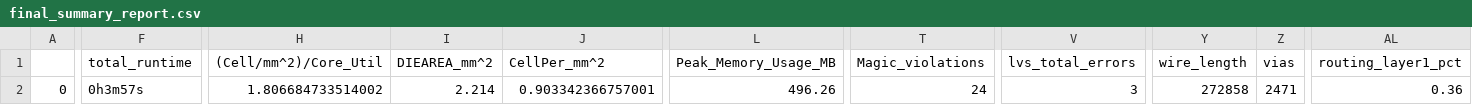
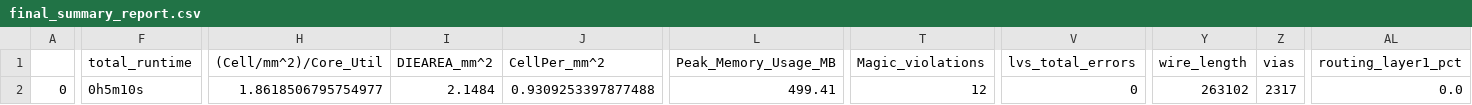
Before and after one commit to mayank-kabra2001/caravel_pico, a CSV file: signoff/mgmt_core_wrapper/final_summary_report.csv, drawn as a sheet; only a part is shown, gaps mark what is left out; the diff covers the shown part only; the diff names each change by its address in the sheet, - before the commit and + after, or states it on an @@ line.

Commit message:
Update the mgmt_core/mgmt_core_wrapper floorplan
- added the negative halo to enable power connection to the core rings
- optimized clock pin placement

```diff
--- a/signoff/mgmt_core_wrapper/final_summary_report.csv
+++ b/signoff/mgmt_core_wrapper/final_summary_report.csv
-F2 (total_runtime): 0h3m57s
+F2 (total_runtime): 0h5m10s
-H2 ((Cell/mm^2)/Core_Util): 1.806684733514002
+H2 ((Cell/mm^2)/Core_Util): 1.8618506795754977
-I2 (DIEAREA_mm^2): 2.214
+I2 (DIEAREA_mm^2): 2.1484
-J2 (CellPer_mm^2): 0.903342366757001
+J2 (CellPer_mm^2): 0.9309253397877488
-L2 (Peak_Memory_Usage_MB): 496.26
+L2 (Peak_Memory_Usage_MB): 499.41
-T2 (Magic_violations): 24
+T2 (Magic_violations): 12
-V2 (lvs_total_errors): 3
+V2 (lvs_total_errors): 0
-Y2 (wire_length): 272858
+Y2 (wire_length): 263102
-Z2 (vias): 2471
+Z2 (vias): 2317
-AL2 (routing_layer1_pct): 0.36
+AL2 (routing_layer1_pct): 0.0
```
Also changed, not shown: 5 edited cells elsewhere in this file, 21 other files.
